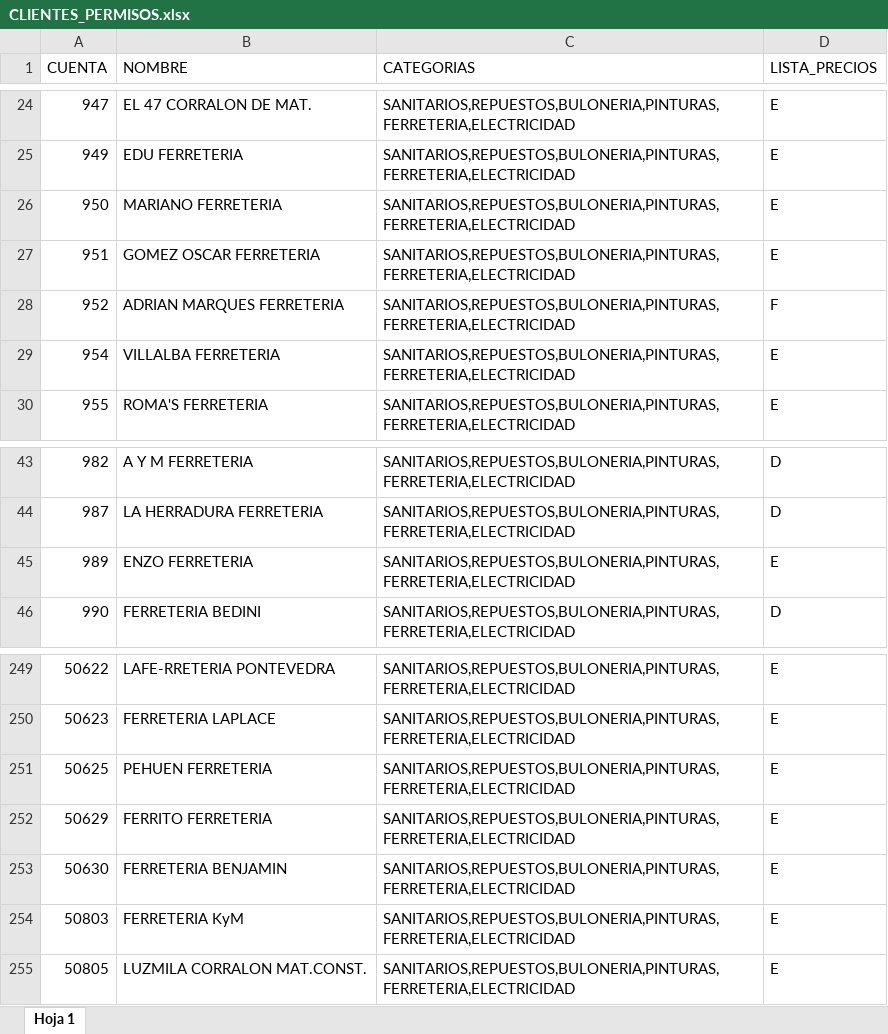
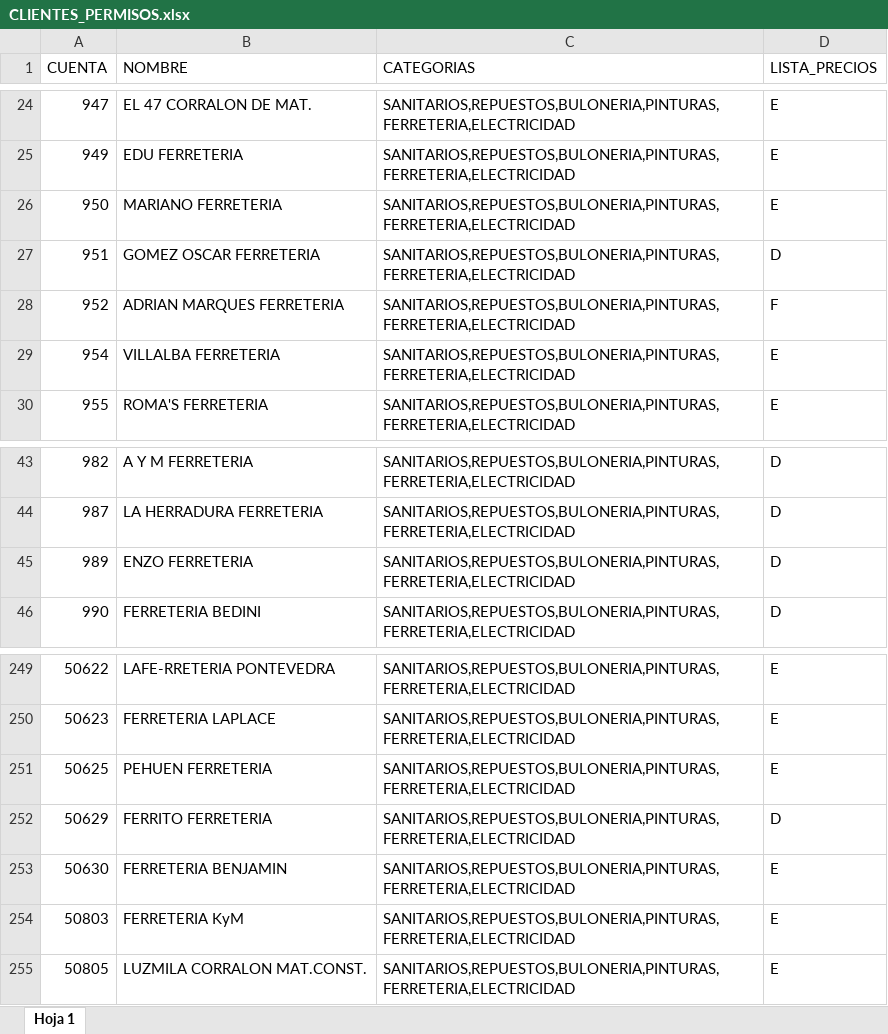
Before and after one commit to ferremax-cat/pinterest-f, an Excel workbook: excel/CLIENTES_PERMISOS.xlsx, sheet Hoja 1, drawn as a sheet; only a part is shown, gaps mark what is left out; values as stored, in another font and other column widths than the file's, no borders; conditional formats not drawn; the diff names each change by its address in the sheet, - before the commit and + after, or states it on an @@ line.

```diff
--- a/excel/CLIENTES_PERMISOS.xlsx (sheet Hoja 1)
+++ b/excel/CLIENTES_PERMISOS.xlsx (sheet Hoja 1)
-D27 (LISTA_PRECIOS): E
+D27 (LISTA_PRECIOS): D
-D45 (LISTA_PRECIOS): E
+D45 (LISTA_PRECIOS): D
-D252 (LISTA_PRECIOS): E
+D252 (LISTA_PRECIOS): D
```
Also changed, not shown: excel/GRUPOS_CLIENTES.xlsx, excel/PRODUCTOS.xlsx, 13 other files.
